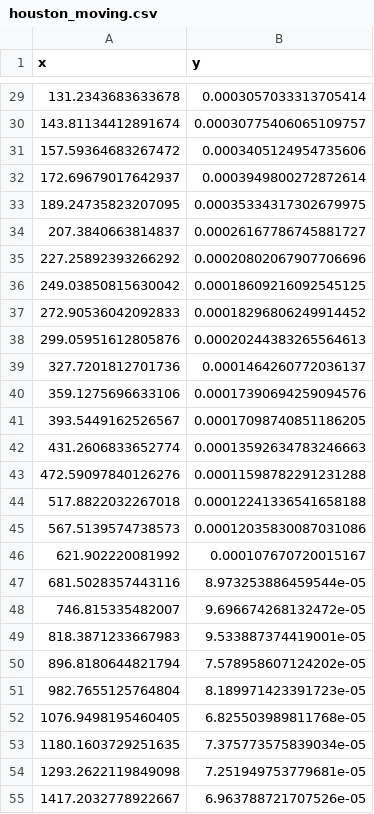
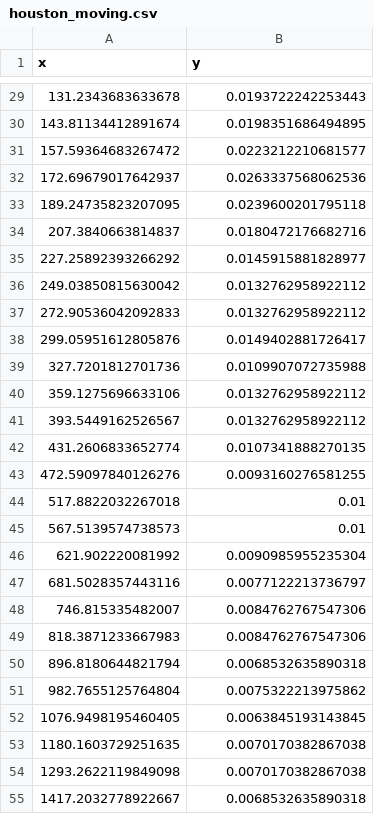
Before and after one commit to LCB0B/role-of-geo, a CSV file: data/houston_moving.csv, drawn as a sheet; only a part is shown, gaps mark what is left out; the diff covers the shown part only.

```diff
--- a/data/houston_moving.csv
+++ b/data/houston_moving.csv
@@ -29,27 +29,27 @@ x,y
-131.2343683633678,0.0003057033313705414
-143.81134412891674,0.00030775406065109757
-157.59364683267472,0.0003405124954735606
-172.69679017642937,0.0003949800272872614
-189.24735823207095,0.00035334317302679975
-207.3840663814837,0.00026167786745881727
-227.25892393266292,0.00020802067907706696
-249.03850815630042,0.00018609216092545125
-272.90536042092833,0.00018296806249914452
-299.05951612805876,0.00020244383265564613
-327.7201812701736,0.0001464260772036137
-359.1275696633106,0.00017390694259094576
-393.5449162526567,0.00017098740851186205
-431.2606833652774,0.00013592634783246663
-472.59097840126276,0.00011598782291231288
-517.8822032267018,0.00012241336541658188
-567.5139574738573,0.00012035830087031086
-621.902220081992,0.000107670720015167
-681.5028357443116,8.973253886459544e-05
-746.815335482007,9.696674268132472e-05
-818.3871233667983,9.533887374419001e-05
-896.8180644821794,7.578958607124202e-05
-982.7655125764804,8.189971423391723e-05
-1076.9498195460405,6.825503989811768e-05
-1180.1603729251635,7.375773575839034e-05
-1293.2622119849098,7.251949753779681e-05
-1417.2032778922667,6.963788721707526e-05
+131.2343683633678,0.0193722242253443
+143.81134412891674,0.0198351686494895
+157.59364683267472,0.0223212210681577
+172.69679017642937,0.0263337568062536
+189.24735823207095,0.0239600201795118
+207.3840663814837,0.0180472176682716
+227.25892393266292,0.0145915881828977
+249.03850815630042,0.0132762958922112
+272.90536042092833,0.0132762958922112
+299.05951612805876,0.0149402881726417
+327.7201812701736,0.0109907072735988
+359.1275696633106,0.0132762958922112
+393.5449162526567,0.0132762958922112
+431.2606833652774,0.0107341888270135
+472.59097840126276,0.0093160276581255
+517.8822032267018,0.01
+567.5139574738573,0.01
+621.902220081992,0.0090985955235304
+681.5028357443116,0.0077122213736797
+746.815335482007,0.0084762767547306
+818.3871233667983,0.0084762767547306
+896.8180644821794,0.0068532635890318
+982.7655125764804,0.0075322213975862
+1076.9498195460405,0.0063845193143845
+1180.1603729251635,0.0070170382867038
+1293.2622119849098,0.0070170382867038
+1417.2032778922667,0.0068532635890318
```
Also changed, not shown: 69 edited cells elsewhere in this file, 3 other files.
